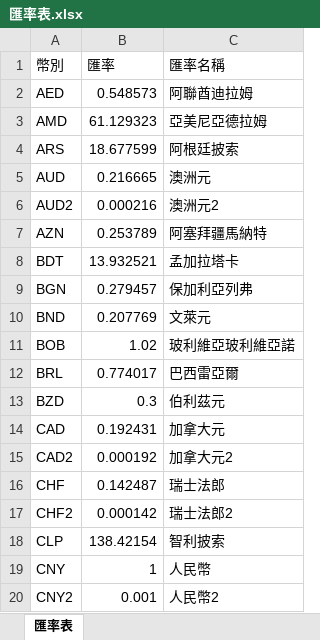
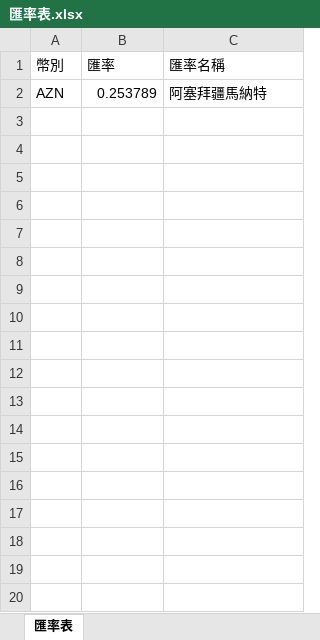
Before and after one commit to chiisen/min_bet, an Excel workbook: input/匯率表.xlsx, sheet 匯率表, drawn as a sheet; only a part is shown; values as stored, in another font and other column widths than the file's, no borders; the diff covers the shown part only; the diff names each change by its address in the sheet, - before the commit and + after, or states it on an @@ line.

```diff
--- a/input/匯率表.xlsx (sheet 匯率表)
+++ b/input/匯率表.xlsx (sheet 匯率表)
-row 2: AED | 0.548573 | 阿聯酋迪拉姆
-row 3: AMD | 61.129323 | 亞美尼亞德拉姆
-row 4: ARS | 18.677599 | 阿根廷披索
-row 5: AUD | 0.216665 | 澳洲元
-row 6: AUD2 | 0.000216 | 澳洲元2
-row 8: BDT | 13.932521 | 孟加拉塔卡
-row 9: BGN | 0.279457 | 保加利亞列弗
-row 10: BND | 0.207769 | 文萊元
-row 11: BOB | 1.02 | 玻利維亞玻利維亞諾
-row 12: BRL | 0.774017 | 巴西雷亞爾
-row 13: BZD | 0.3 | 伯利茲元
-row 14: CAD | 0.192431 | 加拿大元
-row 15: CAD2 | 0.000192 | 加拿大元2
-row 16: CHF | 0.142487 | 瑞士法郎
-row 17: CHF2 | 0.000142 | 瑞士法郎2
-row 18: CLP | 138.42154 | 智利披索
-row 19: CNY | 1 | 人民幣
-row 20: CNY2 | 0.001 | 人民幣2
```
Also changed, not shown: 96 removed rows elsewhere in this sheet, 1 other file.
